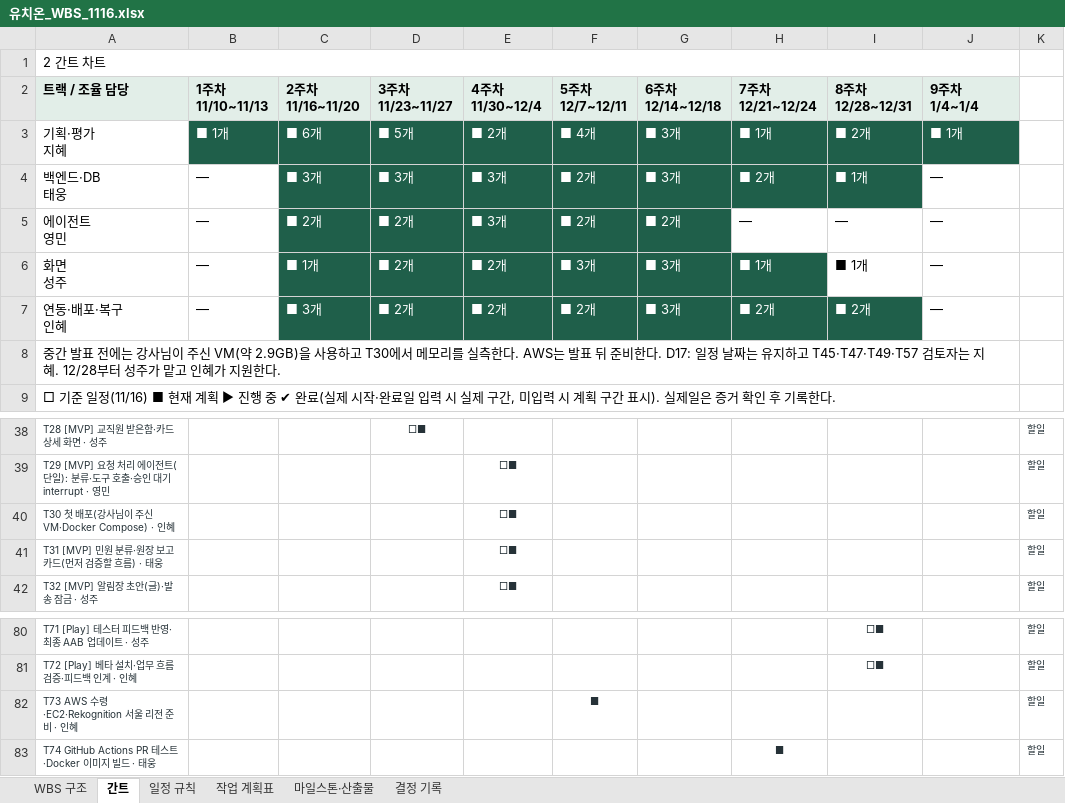
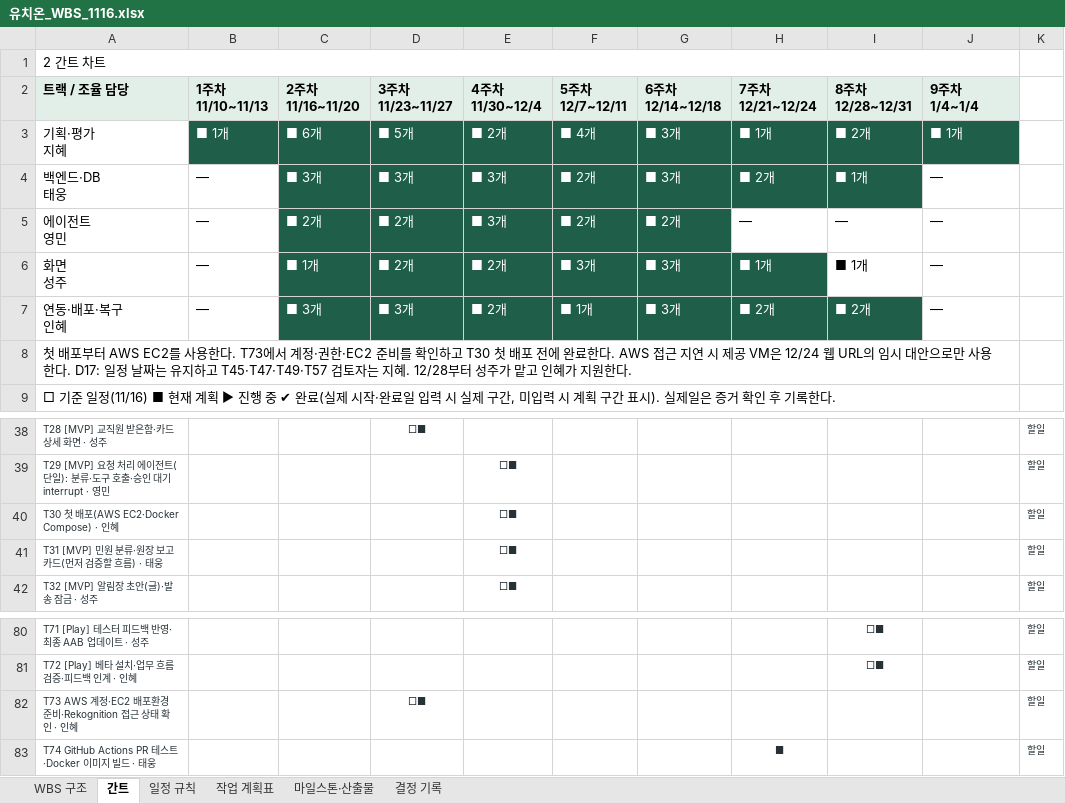
Before and after one commit to aio-final-2team/FinalProject_2Team, an Excel workbook: Docs/Step1/유치온_WBS_1116.xlsx, sheet 간트, drawn as a sheet; only a part is shown, gaps mark what is left out; values as stored, in another font and other column widths than the file's, no borders; removed rows and columns are numbered as before the commit, all else as after; the diff names each change by its address in the sheet, - before the commit and + after, or states it on an @@ line.

```diff
--- a/Docs/Step1/유치온_WBS_1116.xlsx (sheet 간트)
+++ b/Docs/Step1/유치온_WBS_1116.xlsx (sheet 간트)
-D7 (3주차 11/23~11/27): ■ 2개
+D7 (3주차 11/23~11/27): ■ 3개
-F7 (5주차 12/7~12/11): ■ 2개
+F7 (5주차 12/7~12/11): ■ 1개
-A8 (트랙 / 조율 담당): 중간 발표 전에는 강사님이 주신 VM(약 2.9GB)을 사용하고 T30에서 메모리를 실측한다. AWS는 발표 뒤 준비한다. D17:…
+A8 (트랙 / 조율 담당): 첫 배포부터 AWS EC2를 사용한다. T73에서 계정·권한·EC2 준비를 확인하고 T30 첫 배포 전에 완료한다. AWS 접근 지연 시 제공 VM은 12/24 웹 URL의 임시 대안으로만 사용한다. D17:…
-A40 (트랙 / 조율 담당): T30 첫 배포(강사님이 주신 VM·Docker Compose) · 인혜
+A40 (트랙 / 조율 담당): T30 첫 배포(AWS EC2·Docker Compose) · 인혜
-row 82: T73 AWS 수령·EC2·Rekognition 서울 리전 준비 · 인혜 |  |  |  |  | ■ |  |  |  |  | 할일
+row 82: T73 AWS 계정·EC2 배포환경 준비·Rekognition 접근 상태 확인 · 인혜 |  |  | □■ |  |  |  |  |  |  | 할일
```
Also changed, not shown: sheet 작업 계획표, sheet 결정 기록, sheet WBS 구조, sheet 일정 규칙, Docs/Step1/유치온_WBS_1117.xlsx, 6 other files.
